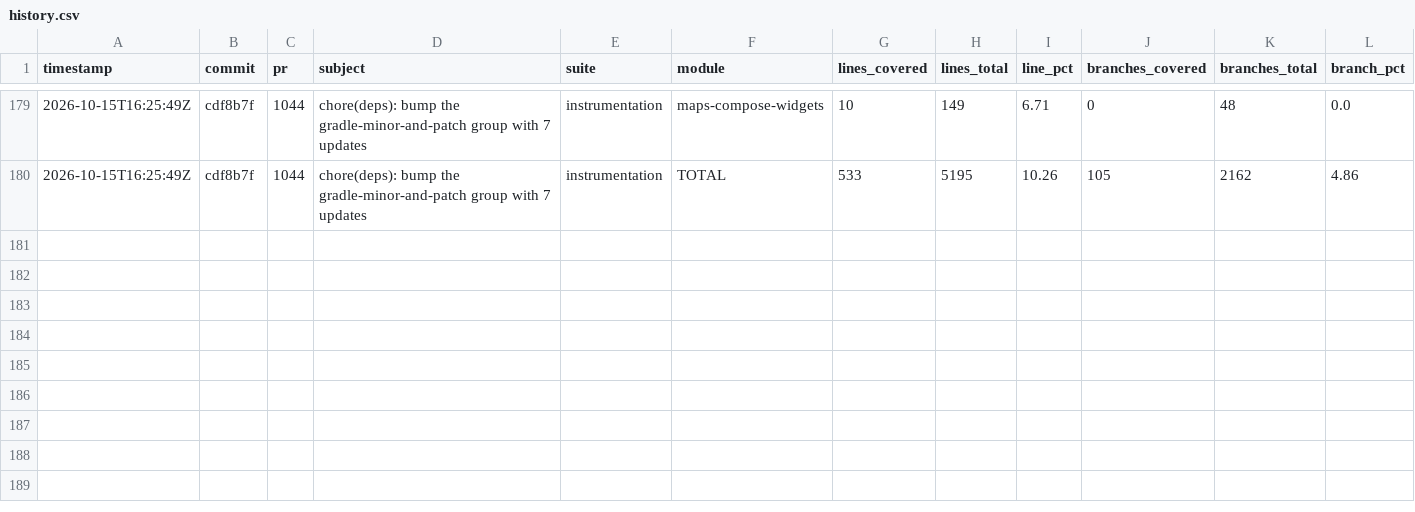
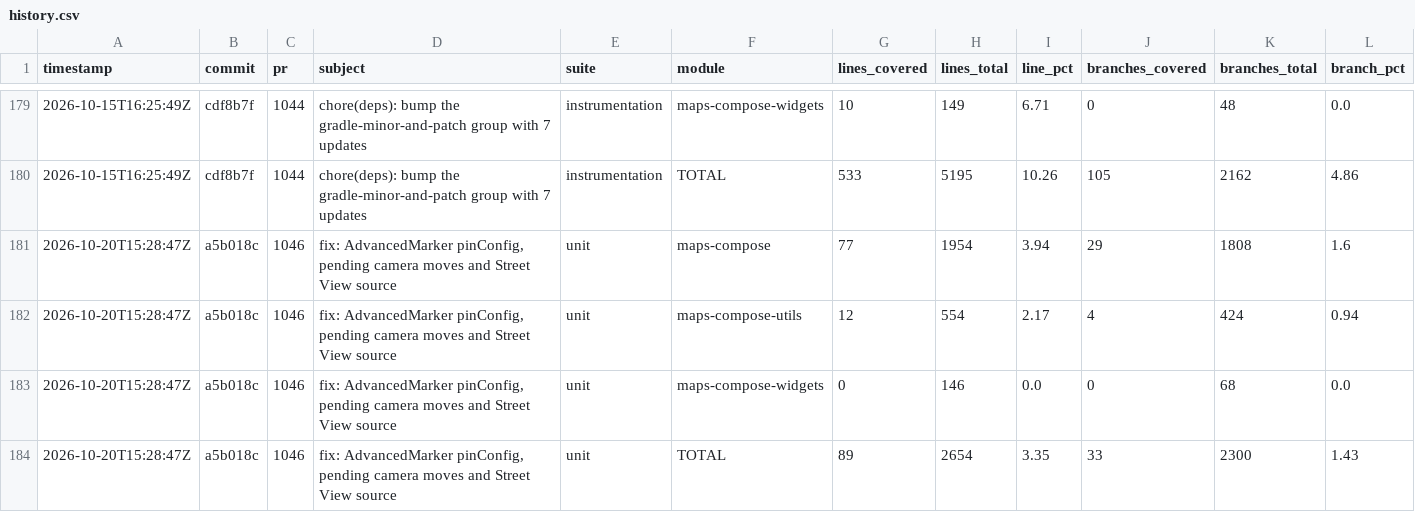
Before and after one commit to googlemaps/android-maps-compose, a CSV file: history.csv, drawn as a sheet; only a part is shown, gaps mark what is left out; rows hold the shown columns only; the diff names each change by its address in the sheet, - before the commit and + after, or states it on an @@ line.

Commit message:
chore: record unit coverage

```diff
--- a/history.csv
+++ b/history.csv
+row 181: 2026-10-20T15:28:47Z | a5b018c | 1046 | fix: AdvancedMarker pinConfig, pending camera moves and Street View source | unit | maps-compose | 77 | 1954 | 3.94 | 29 | 1808 | 1.6
+row 182: 2026-10-20T15:28:47Z | a5b018c | 1046 | fix: AdvancedMarker pinConfig, pending camera moves and Street View source | unit | maps-compose-utils | 12 | 554 | 2.17 | 4 | 424 | 0.94
+row 183: 2026-10-20T15:28:47Z | a5b018c | 1046 | fix: AdvancedMarker pinConfig, pending camera moves and Street View source | unit | maps-compose-widgets | 0 | 146 | 0.0 | 0 | 68 | 0.0
+row 184: 2026-10-20T15:28:47Z | a5b018c | 1046 | fix: AdvancedMarker pinConfig, pending camera moves and Street View source | unit | TOTAL | 89 | 2654 | 3.35 | 33 | 2300 | 1.43
```
Also changed, not shown: 1 other file.
